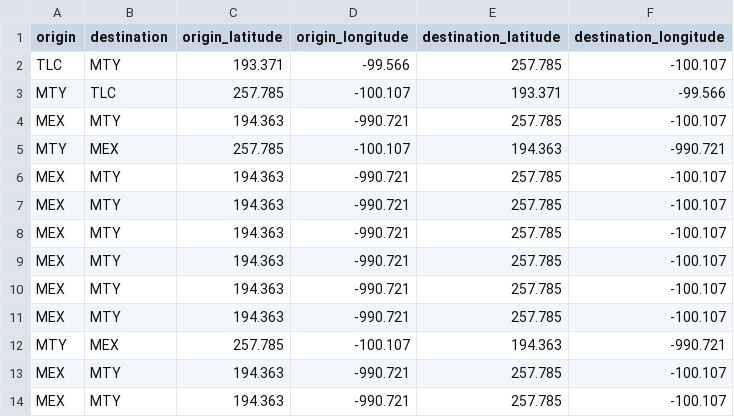
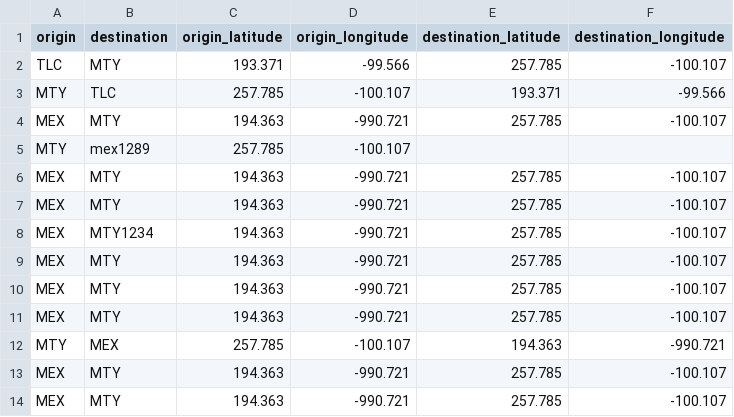
Before and after one commit to DiegoArturoVelazquezTrejo/Weather_api_Modelado, a CSV file: resources/datosModelado.csv, drawn as a sheet; only a part is shown.

Commit message:
Ya terminamos el caché y la partición de datos

```diff
--- a/resources/datosModelado.csv
+++ b/resources/datosModelado.csv
@@ -4,6 +4,6 @@ MTY,TLC,257.785,-100.107,193.371,-99.566
 MEX,MTY,194.363,-990.721,257.785,-100.107
-MTY,MEX,257.785,-100.107,194.363,-990.721
+MTY,mex1289,257.785,-100.107,,
 MEX,MTY,194.363,-990.721,257.785,-100.107
 MEX,MTY,194.363,-990.721,257.785,-100.107
-MEX,MTY,194.363,-990.721,257.785,-100.107
+MEX,MTY1234,194.363,-990.721,257.785,-100.107
 MEX,MTY,194.363,-990.721,257.785,-100.107
```
Also changed, not shown: resources/datosModelado1.csv, 7 other files.
